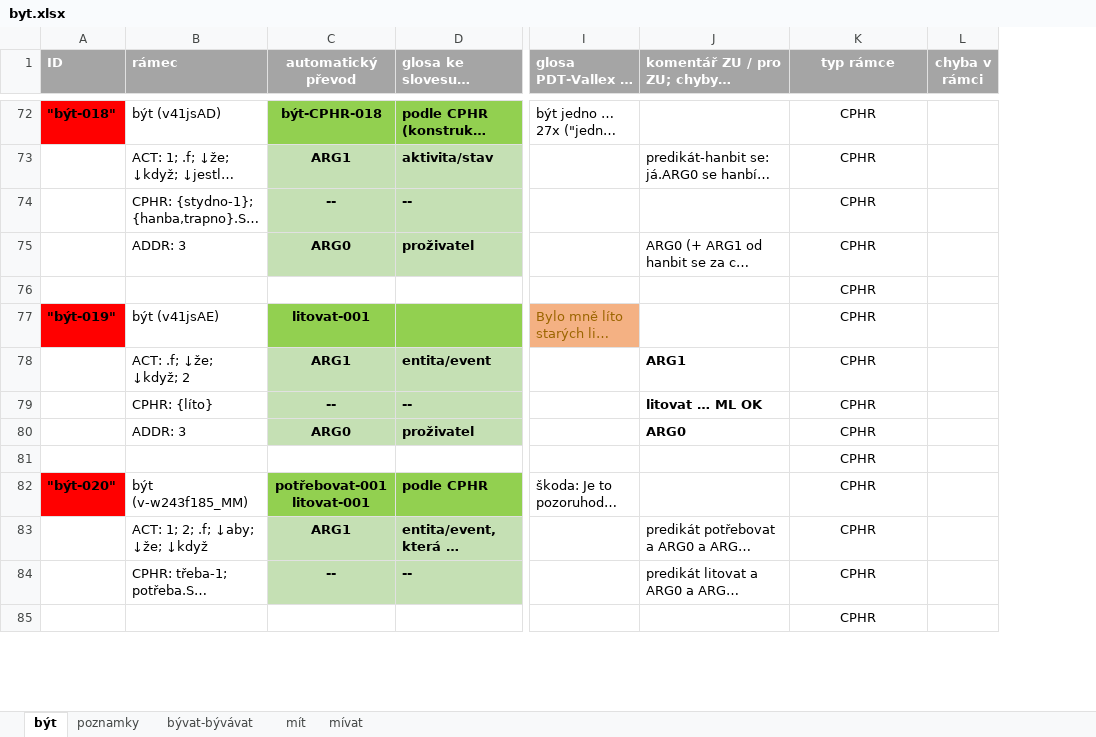
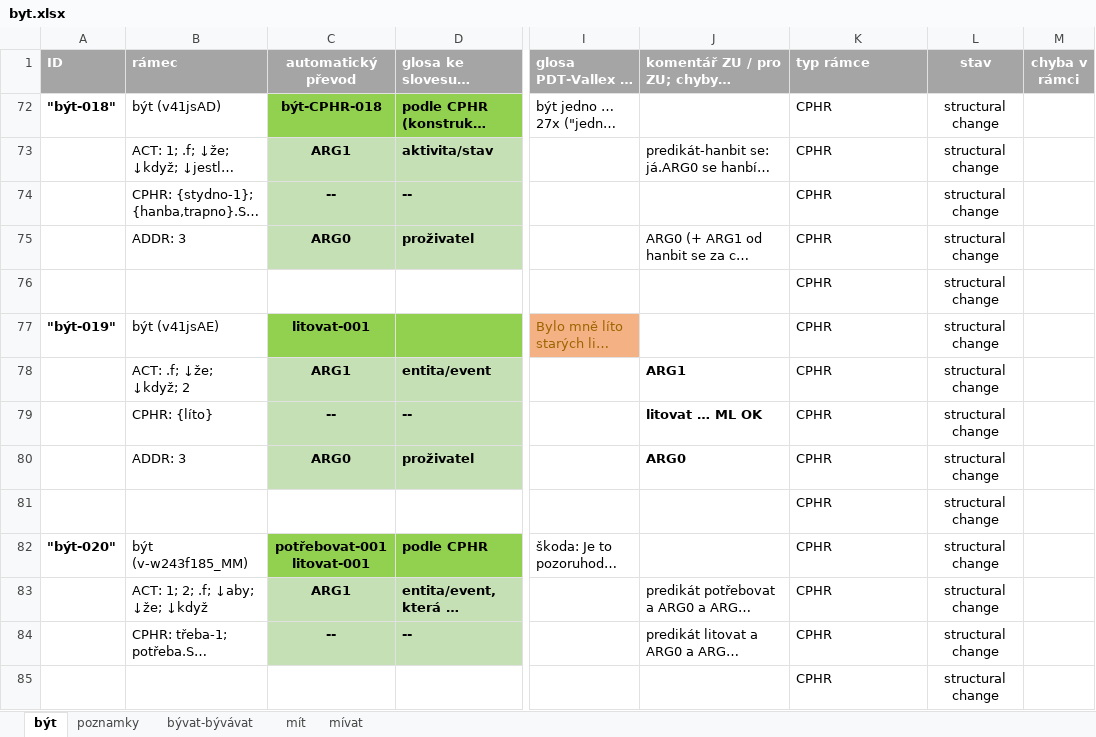
Before and after one commit to ufal/UMR, an Excel workbook: tecto2umr/byt.xlsx, sheet být, drawn as a sheet; only a part is shown, gaps mark what is left out; long unchanged cells end in …; values as stored, in another font and other column widths than the file's, no borders; the diff covers the shown part only; the diff names each change by its address in the sheet, - before the commit and + after, or states it on an @@ line.

Commit message:
být updates

```diff
--- a/tecto2umr/byt.xlsx (sheet být)
+++ b/tecto2umr/byt.xlsx (sheet být)
+column L (stav), rows 72-85: all structural change
-K1 alignment: center
+K1 alignment: left
-A72 fill: #FF0000
+A72 fill: none
-K72:K85 alignment: center
+K72:K85 alignment: left
-A77 fill: #FF0000
+A77 fill: none
-A82 fill: #FF0000
+A82 fill: none
```
Also changed, not shown: 62 removed rows, 67 hidden or unhidden rows, 1 edited cell and cell formats elsewhere in this sheet, hidden cells.
